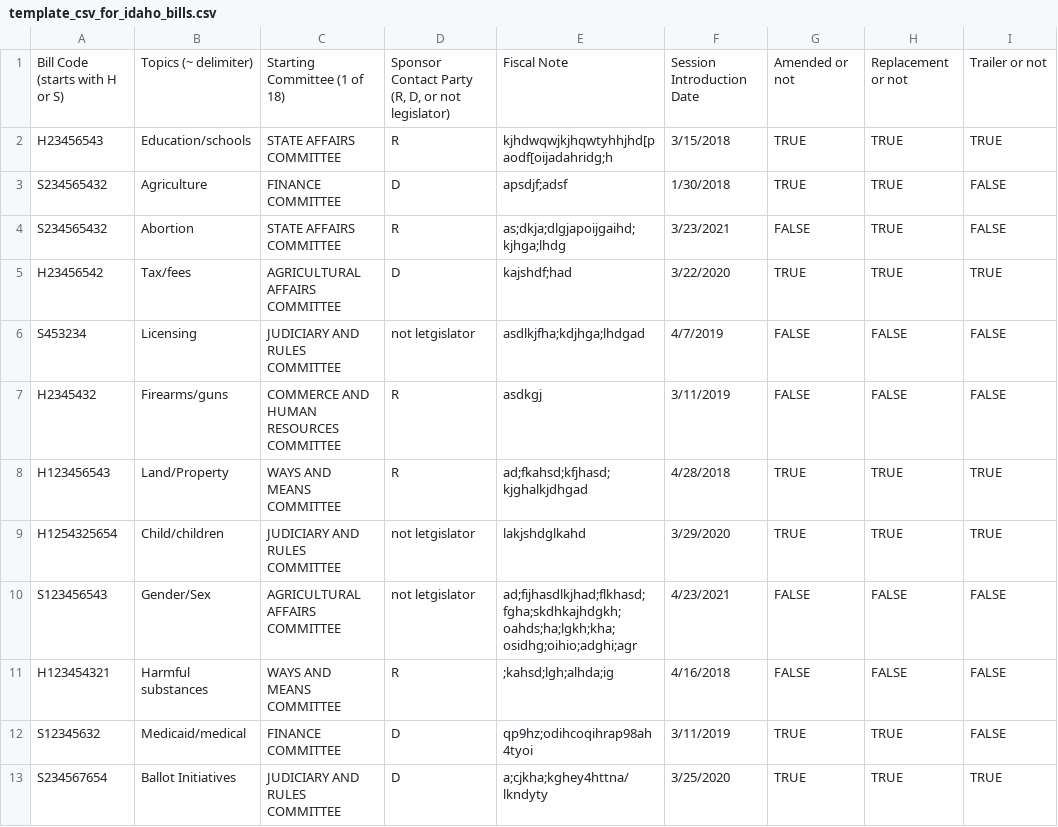
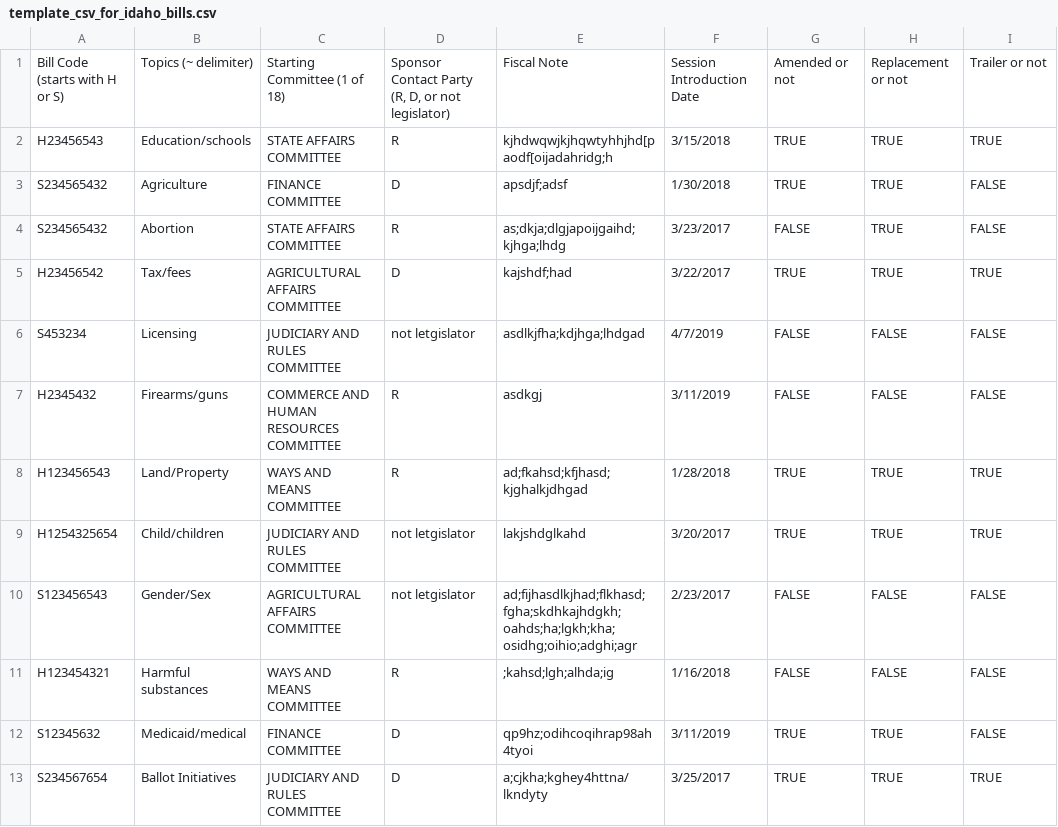
Before and after one commit to gewondjan/idaho-law-machine-learn, a CSV file: template_csv_for_idaho_bills.csv, drawn as a sheet; only a part is shown; the diff names each change by its address in the sheet, - before the commit and + after, or states it on an @@ line.

Commit message:
fixed dummy data to not have 2020 and up

```diff
--- a/template_csv_for_idaho_bills.csv
+++ b/template_csv_for_idaho_bills.csv
-F4: 3/23/2021
+F4: 3/23/2017
-F5: 3/22/2020
+F5: 3/22/2017
-F8: 4/28/2018
+F8: 1/28/2018
-F9: 3/29/2020
+F9: 3/20/2017
-F10: 4/23/2021
+F10: 2/23/2017
-F11: 4/16/2018
+F11: 1/16/2018
-F13: 3/25/2020
+F13: 3/25/2017
```
Also changed, not shown: 1 other file.
